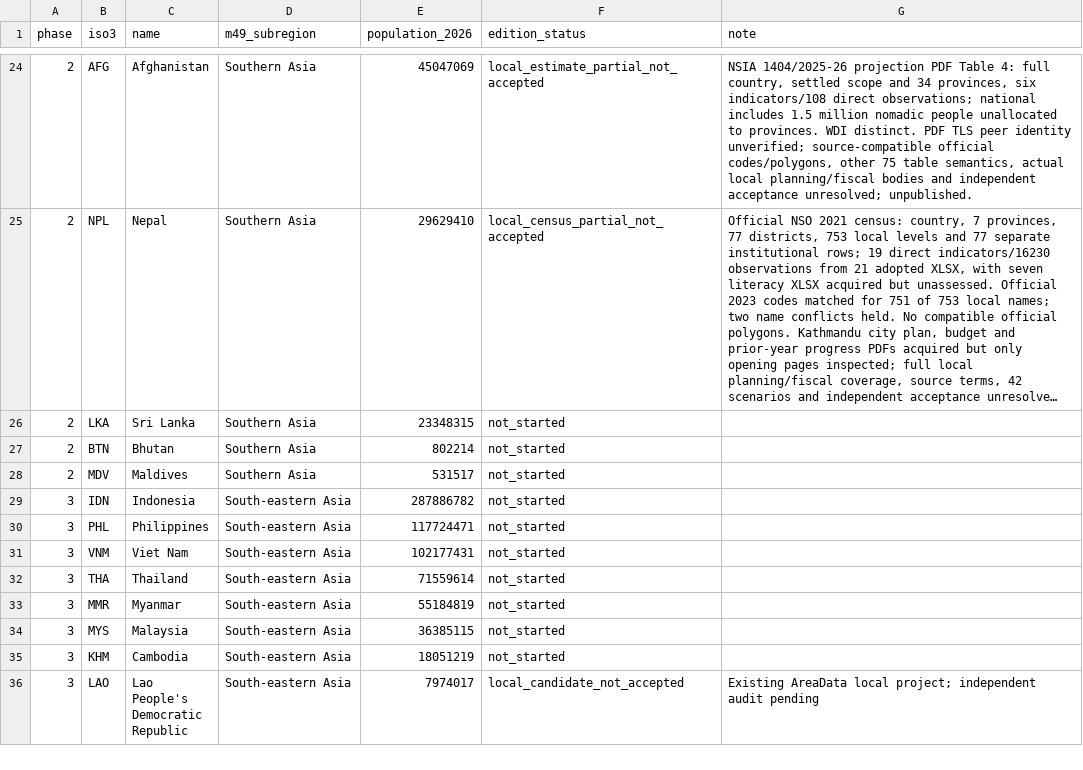
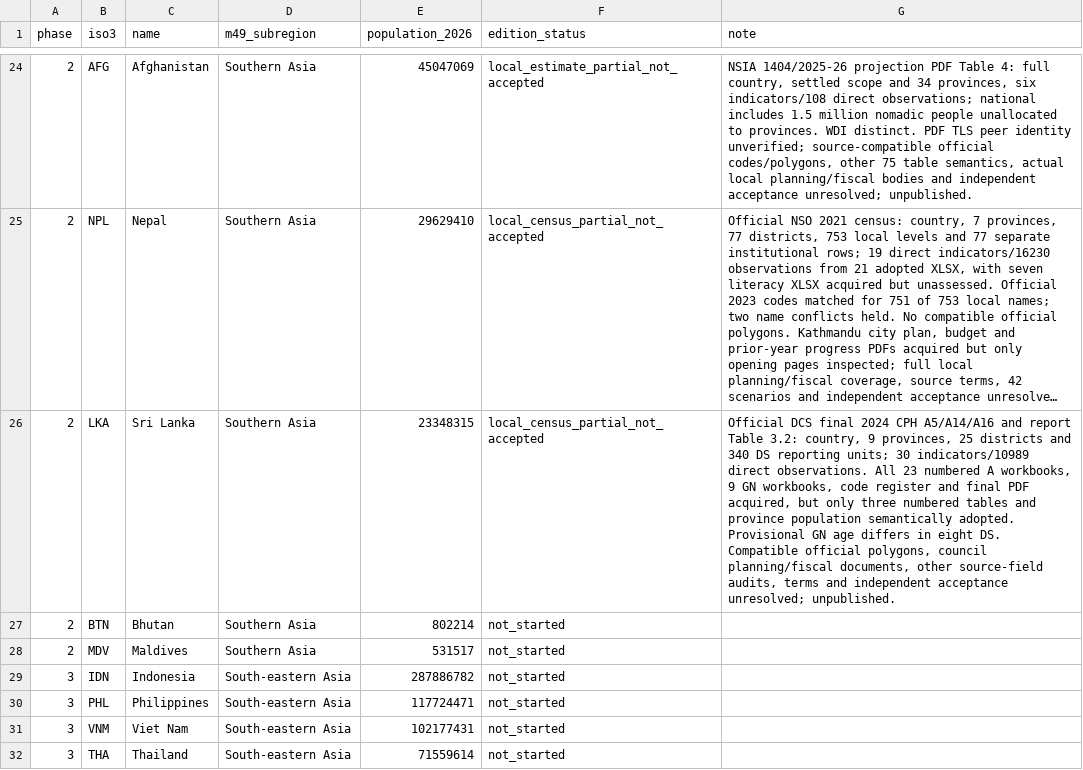
Before and after one commit to mnakagaw/DDPT-World-Template, a CSV file: docs/research/asia-rollout/country-status.csv, drawn as a sheet; only a part is shown, gaps mark what is left out; the shorter side is filled out with more unchanged rows; long unchanged cells end in …; the diff names each change by its address in the sheet, - before the commit and + after, or states it on an @@ line.

Commit message:
Add partial Sri Lanka CPH 2024 domestic adapter and source audit

```diff
--- a/docs/research/asia-rollout/country-status.csv
+++ b/docs/research/asia-rollout/country-status.csv
-F26 (edition_status): not_started
+F26 (edition_status): local_census_partial_not_accepted
-G26 (note): (empty)
+G26 (note): Official DCS final 2024 CPH A5/A14/A16 and report Table 3.2: country, 9 provinces, 25 districts and 340 DS reporting units; 30 indicators/10989 direct observations. All 23 numbered A workbooks, 9 GN workbooks, code register and final PDF acquired, but only three numbered tables and province population semantically adopted. Provisional GN age differs in eight DS. Compatible official polygons, council planning/fiscal documents, other source-field audits, terms and independent acceptance unresolved; unpublished.
```
Also changed, not shown: 11 other files.
